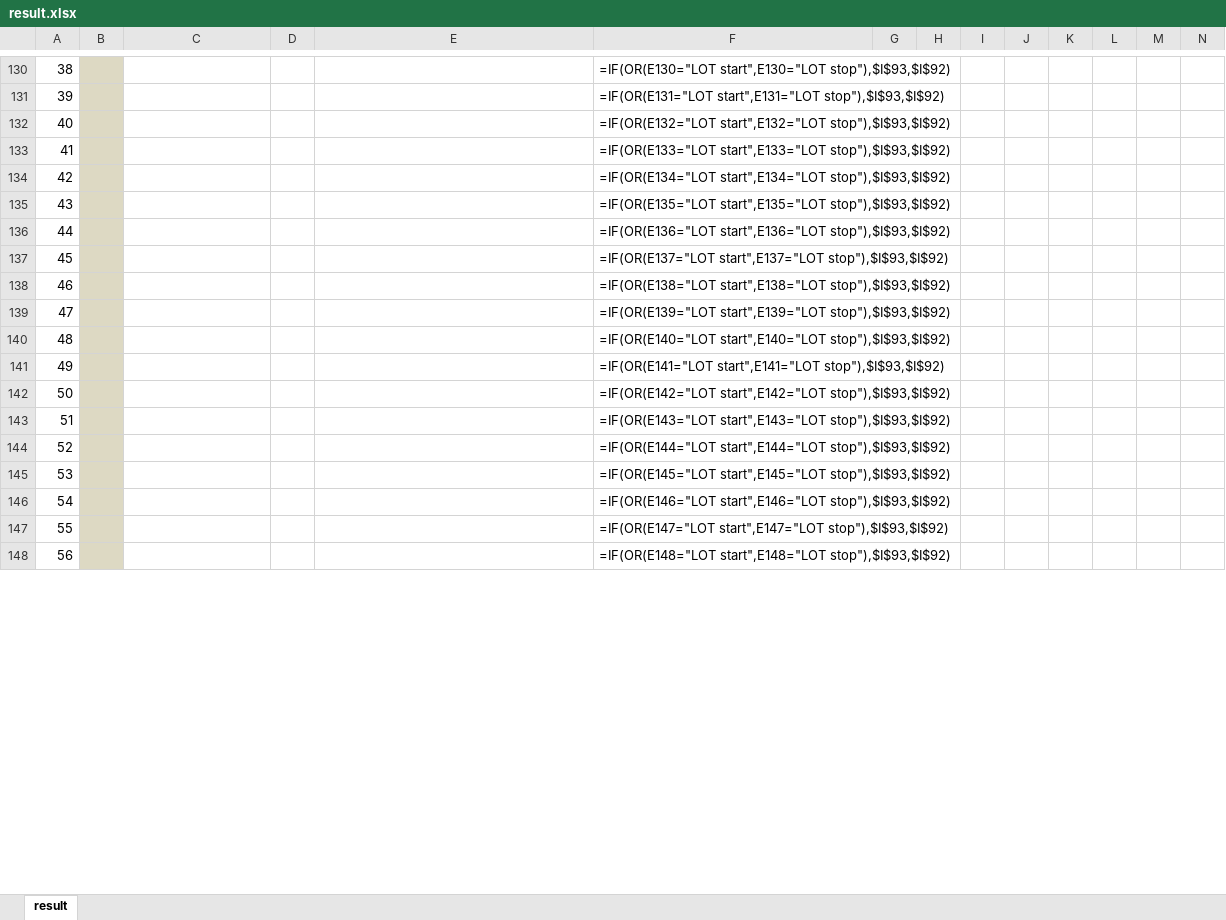
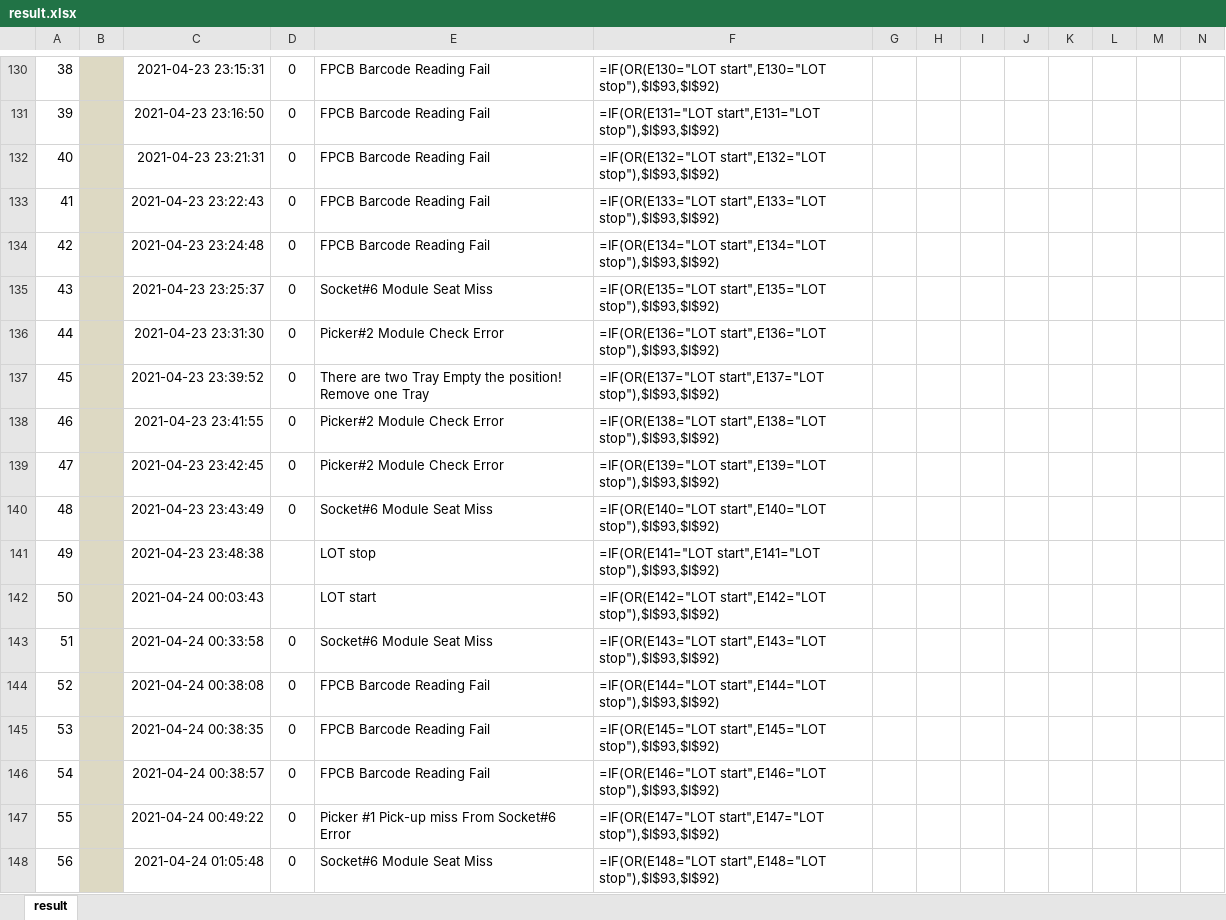
Before and after one commit to phankhacdien/-LGIT-Machine_Efficiency-Yeild, an Excel workbook: result.xlsx, sheet result, drawn as a sheet; only a part is shown, gaps mark what is left out; values as stored, in another font and other column widths than the file's, no borders; formulas without a stored value are shown as written; charts and pictures and conditional formats not drawn; the diff covers the shown part only; the diff names each change by its address in the sheet, - before the commit and + after, or states it on an @@ line.

```diff
--- a/result.xlsx (sheet result)
+++ b/result.xlsx (sheet result)
-C130: (empty)
+C130: 2021-04-23 23:15:31
-D130:D140: (empty)
+D130:D140: 0
-E130:E134: (empty)
+E130:E134: FPCB Barcode Reading Fail
-C131: (empty)
+C131: 2021-04-23 23:16:50
-C132: (empty)
+C132: 2021-04-23 23:21:31
-C133: (empty)
+C133: 2021-04-23 23:22:43
-C134: (empty)
+C134: 2021-04-23 23:24:48
-C135: (empty)
+C135: 2021-04-23 23:25:37
-E135: (empty)
+E135: Socket#6 Module Seat Miss
-C136: (empty)
+C136: 2021-04-23 23:31:30
-E136: (empty)
+E136: Picker#2 Module Check Error
-C137: (empty)
+C137: 2021-04-23 23:39:52
-E137: (empty)
+E137: There are two Tray Empty the position! Remove one Tray
-C138: (empty)
+C138: 2021-04-23 23:41:55
-E138:E139: (empty)
+E138:E139: Picker#2 Module Check Error
-C139: (empty)
+C139: 2021-04-23 23:42:45
-C140: (empty)
+C140: 2021-04-23 23:43:49
-E140: (empty)
+E140: Socket#6 Module Seat Miss
-C141: (empty)
+C141: 2021-04-23 23:48:38
-E141: (empty)
+E141: LOT stop
-C142: (empty)
+C142: 2021-04-24 00:03:43
-E142: (empty)
+E142: LOT start
-C143: (empty)
+C143: 2021-04-24 00:33:58
-D143:D148: (empty)
+D143:D148: 0
-E143: (empty)
+E143: Socket#6 Module Seat Miss
-C144: (empty)
+C144: 2021-04-24 00:38:08
-E144:E146: (empty)
+E144:E146: FPCB Barcode Reading Fail
-C145: (empty)
+C145: 2021-04-24 00:38:35
-C146: (empty)
+C146: 2021-04-24 00:38:57
-C147: (empty)
+C147: 2021-04-24 00:49:22
-E147: (empty)
+E147: Picker #1 Pick-up miss From Socket#6 Error
-C148: (empty)
+C148: 2021-04-24 01:05:48
-E148: (empty)
+E148: Socket#6 Module Seat Miss
```
Also changed, not shown: 1 added row, 1 removed row and 1173 edited cells elsewhere in this sheet, Yield Summary.xlsx, 4 other files.
